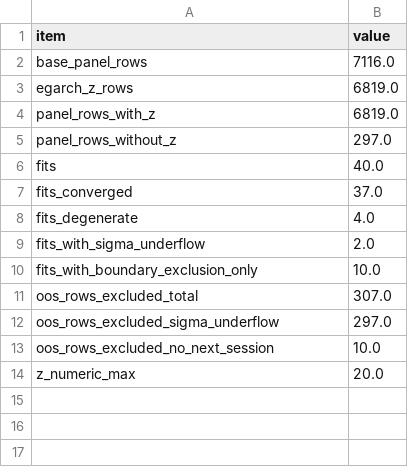
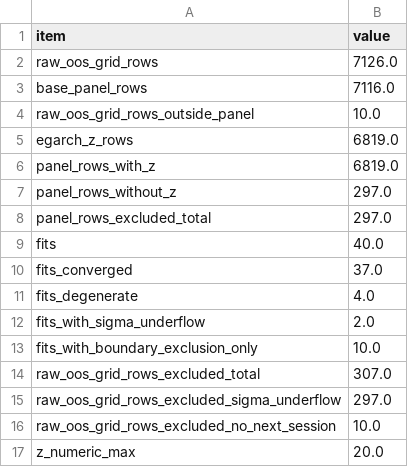
Before and after one commit to pravin001/NEPSE-floorsheet-broker-network-thesis-pipeline, a CSV file: outputs/tables/egarch_outcome_accounting.csv, drawn as a sheet.

Commit message:
Stage 3 close-out: separate raw-grid vs panel EGARCH exclusion accounting

```diff
--- a/outputs/tables/egarch_outcome_accounting.csv
+++ b/outputs/tables/egarch_outcome_accounting.csv
@@ -1,3 +1,5 @@
 item,value
+raw_oos_grid_rows,7126.0
 base_panel_rows,7116.0
+raw_oos_grid_rows_outside_panel,10.0
 egarch_z_rows,6819.0
@@ -5,2 +7,3 @@ panel_rows_with_z,6819.0
 panel_rows_without_z,297.0
+panel_rows_excluded_total,297.0
 fits,40.0
@@ -10,5 +13,5 @@ fits_with_sigma_underflow,2.0
 fits_with_boundary_exclusion_only,10.0
-oos_rows_excluded_total,307.0
-oos_rows_excluded_sigma_underflow,297.0
-oos_rows_excluded_no_next_session,10.0
+raw_oos_grid_rows_excluded_total,307.0
+raw_oos_grid_rows_excluded_sigma_underflow,297.0
+raw_oos_grid_rows_excluded_no_next_session,10.0
 z_numeric_max,20.0
```
Also changed, not shown: data/metadata/provenance_manifest.csv, 4 other files.
